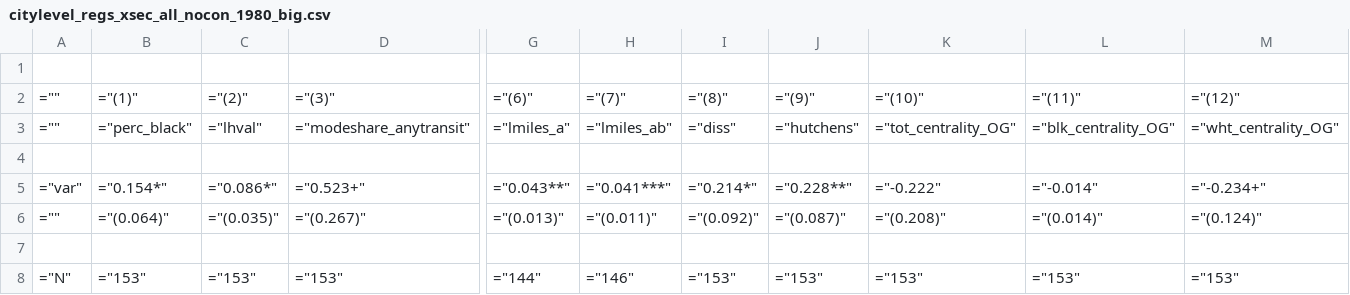
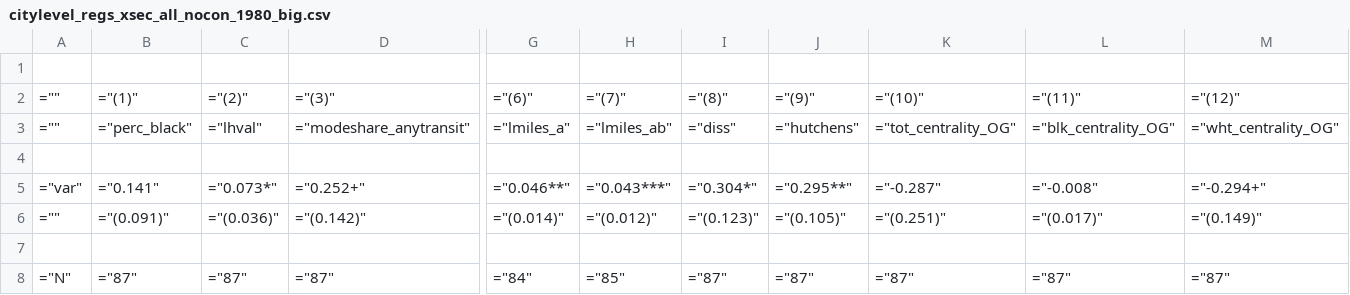
Before and after one commit to cseveren/RacializedCommutes, a CSV file: results/black-white/tables/citylevel_regs_xsec_all_nocon_1980_big.csv, drawn as a sheet; only a part is shown, gaps mark what is left out; removed rows and columns are numbered as before the commit, all else as after; rows hold the shown columns only; the diff covers the shown part only; the diff names each change by its address in the sheet, - before the commit and + after, or states it on an @@ line.

```diff
--- a/results/black-white/tables/citylevel_regs_xsec_all_nocon_1980_big.csv
+++ b/results/black-white/tables/citylevel_regs_xsec_all_nocon_1980_big.csv
-B5: ="0.154*"
+B5: ="0.141"
-C5: ="0.086*"
+C5: ="0.073*"
-D5: ="0.523+"
+D5: ="0.252+"
-G5: ="0.043**"
+G5: ="0.046**"
-H5: ="0.041***"
+H5: ="0.043***"
-I5: ="0.214*"
+I5: ="0.304*"
-J5: ="0.228**"
+J5: ="0.295**"
-K5: ="-0.222"
+K5: ="-0.287"
-L5: ="-0.014"
+L5: ="-0.008"
-M5: ="-0.234+"
+M5: ="-0.294+"
-B6: ="(0.064)"
+B6: ="(0.091)"
-C6: ="(0.035)"
+C6: ="(0.036)"
-D6: ="(0.267)"
+D6: ="(0.142)"
-G6: ="(0.013)"
+G6: ="(0.014)"
-H6: ="(0.011)"
+H6: ="(0.012)"
-I6: ="(0.092)"
+I6: ="(0.123)"
-J6: ="(0.087)"
+J6: ="(0.105)"
-K6: ="(0.208)"
+K6: ="(0.251)"
-L6: ="(0.014)"
+L6: ="(0.017)"
-M6: ="(0.124)"
+M6: ="(0.149)"
-row 8: ="N" | ="153" | ="153" | ="153" | ="144" | ="146" | ="153" | ="153" | ="153" | ="153" | ="153"
+row 8: ="N" | ="87" | ="87" | ="87" | ="84" | ="85" | ="87" | ="87" | ="87" | ="87" | ="87"
```
Also changed, not shown: 23 edited cells elsewhere in this file, results/black-white/tables/citylevel_regs_xsec_all_lpop_1980_big.csv, results/black-white/tables/citylevel_regs_xsec_all_lpop_2000_big.csv, 55 other files.
